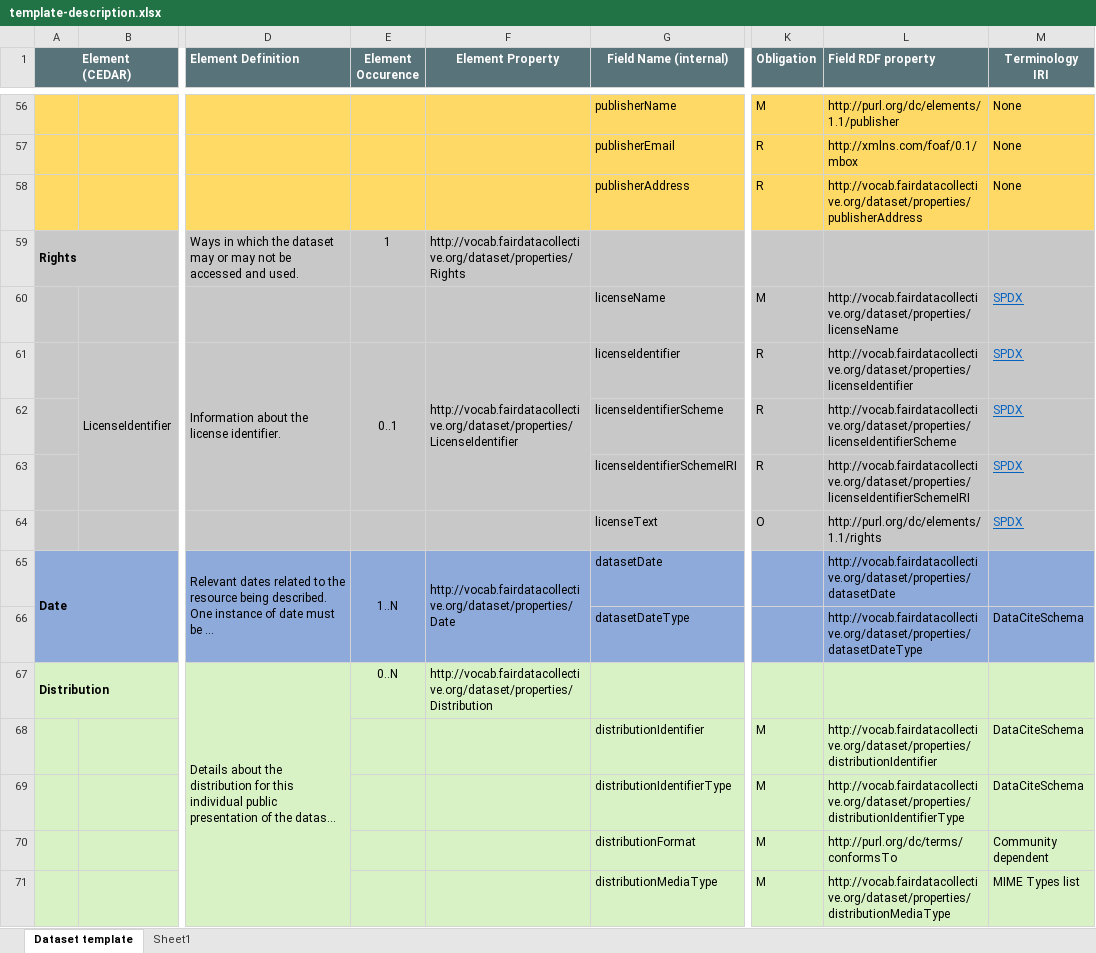
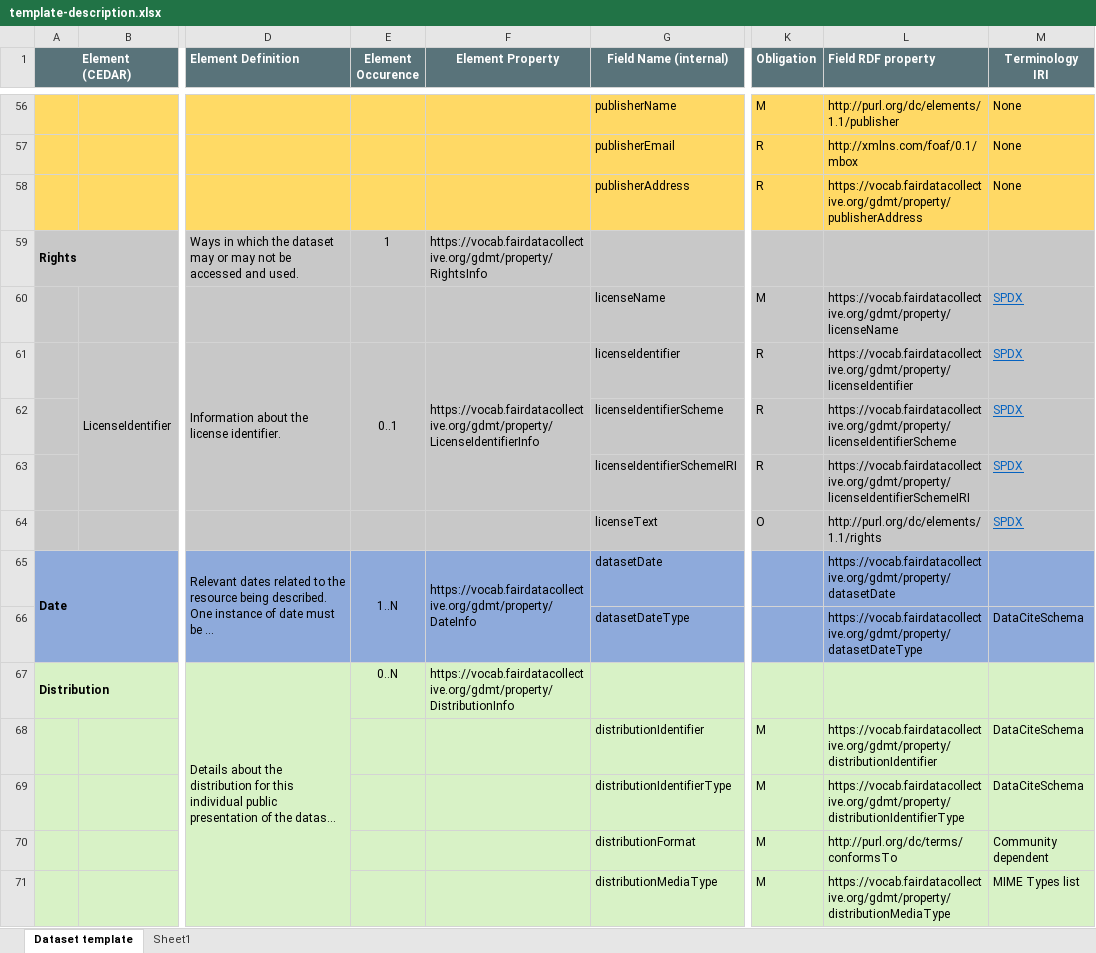
Before and after one commit to fair-data-collective/generic-dataset-metadata-template, an Excel workbook: template-description.xlsx, sheet Dataset template, drawn as a sheet; only a part is shown, gaps mark what is left out; long unchanged cells end in …; values as stored, in another font and other column widths than the file's, no borders; the diff covers the shown part only; the diff names each change by its address in the sheet, - before the commit and + after, or states it on an @@ line.

Commit message:
re-org files and updated template and vocab entries in xlsx files

```diff
--- a/template-description.xlsx (sheet Dataset template)
+++ b/template-description.xlsx (sheet Dataset template)
-L58 (Field RDF property): http://vocab.fairdatacollective.org/dataset/properties/publisherAddress
+L58 (Field RDF property): https://vocab.fairdatacollective.org/gdmt/property/publisherAddress
-F59 (Element Property): http://vocab.fairdatacollective.org/dataset/properties/Rights
+F59 (Element Property): https://vocab.fairdatacollective.org/gdmt/property/RightsInfo
-L60 (Field RDF property): http://vocab.fairdatacollective.org/dataset/properties/licenseName
+L60 (Field RDF property): https://vocab.fairdatacollective.org/gdmt/property/licenseName
-F61 (Element Property): http://vocab.fairdatacollective.org/dataset/properties/LicenseIdentifier
+F61 (Element Property): https://vocab.fairdatacollective.org/gdmt/property/LicenseIdentifierInfo
-L61 (Field RDF property): http://vocab.fairdatacollective.org/dataset/properties/licenseIdentifier
+L61 (Field RDF property): https://vocab.fairdatacollective.org/gdmt/property/licenseIdentifier
-L62 (Field RDF property): http://vocab.fairdatacollective.org/dataset/properties/licenseIdentifierScheme
+L62 (Field RDF property): https://vocab.fairdatacollective.org/gdmt/property/licenseIdentifierScheme
-L63 (Field RDF property): http://vocab.fairdatacollective.org/dataset/properties/licenseIdentifierSchemeIRI
+L63 (Field RDF property): https://vocab.fairdatacollective.org/gdmt/property/licenseIdentifierSchemeIRI
-F65 (Element Property): http://vocab.fairdatacollective.org/dataset/properties/Date
+F65 (Element Property): https://vocab.fairdatacollective.org/gdmt/property/DateInfo
-L65 (Field RDF property): http://vocab.fairdatacollective.org/dataset/properties/datasetDate
+L65 (Field RDF property): https://vocab.fairdatacollective.org/gdmt/property/datasetDate
-L66 (Field RDF property): http://vocab.fairdatacollective.org/dataset/properties/datasetDateType
+L66 (Field RDF property): https://vocab.fairdatacollective.org/gdmt/property/datasetDateType
-F67 (Element Property): http://vocab.fairdatacollective.org/dataset/properties/Distribution
+F67 (Element Property): https://vocab.fairdatacollective.org/gdmt/property/DistributionInfo
-L68 (Field RDF property): http://vocab.fairdatacollective.org/dataset/properties/distributionIdentifier
+L68 (Field RDF property): https://vocab.fairdatacollective.org/gdmt/property/distributionIdentifier
-L69 (Field RDF property): http://vocab.fairdatacollective.org/dataset/properties/distributionIdentifierType
+L69 (Field RDF property): https://vocab.fairdatacollective.org/gdmt/property/distributionIdentifierType
-L71 (Field RDF property): http://vocab.fairdatacollective.org/dataset/properties/distributionMediaType
+L71 (Field RDF property): https://vocab.fairdatacollective.org/gdmt/property/distributionMediaType
```
Also changed, not shown: 124 edited cells elsewhere in this sheet, sheet Sheet1, ontology/dataset-voc.xlsx, 6 other files.
